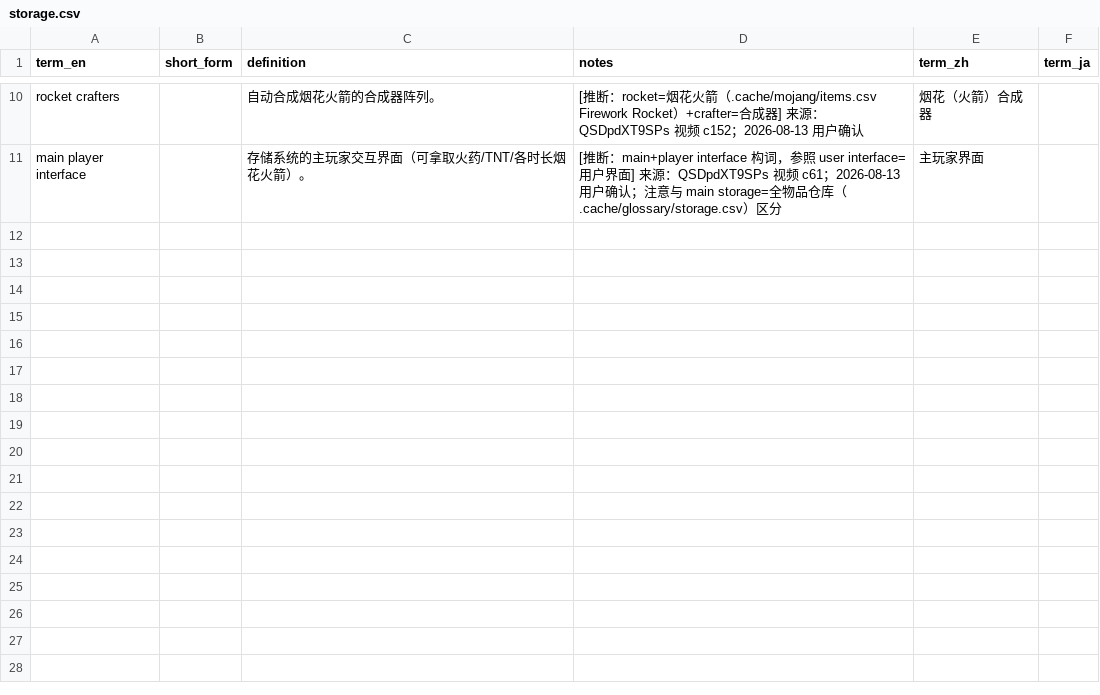
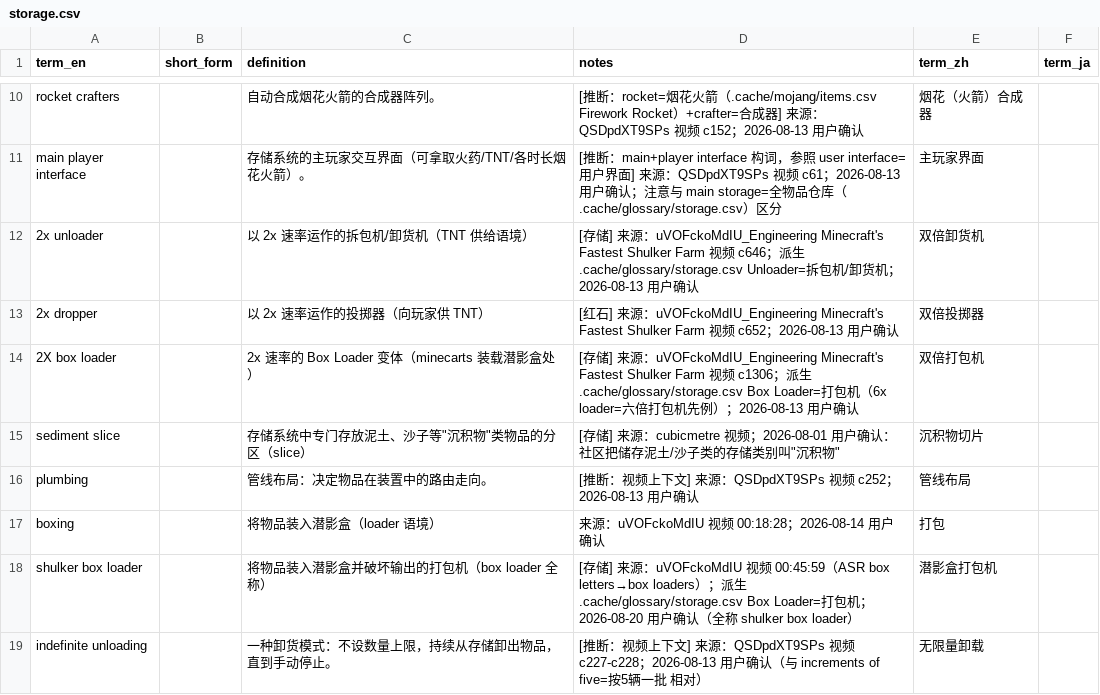
Before and after one commit to Youmiel/TechMCTranslationWorkflow, a CSV file: knowledge/01_terminology/storage.csv, drawn as a sheet; only a part is shown, gaps mark what is left out; the diff names each change by its address in the sheet, - before the commit and + after, or states it on an @@ line.

```diff
--- a/knowledge/01_terminology/storage.csv
+++ b/knowledge/01_terminology/storage.csv
+row 12: 2x unloader |  | 以 2x 速率运作的拆包机/卸货机（TNT 供给语境） | [存储] 来源：uVOFckoMdIU_Engineering Minecraft's Fastest Shulker Farm 视频 c646；派生 .cache/glossary/storage.csv Unloader=拆包机/卸货机；2026-08-13 用户确认 | 双倍卸货机
+row 13: 2x dropper |  | 以 2x 速率运作的投掷器（向玩家供 TNT） | [红石] 来源：uVOFckoMdIU_Engineering Minecraft's Fastest Shulker Farm 视频 c652；2026-08-13 用户确认 | 双倍投掷器
+row 14: 2X box loader |  | 2x 速率的 Box Loader 变体（minecarts 装载潜影盒处） | [存储] 来源：uVOFckoMdIU_Engineering Minecraft's Fastest Shulker Farm 视频 c1306；派生 .cache/glossary/storage.csv Box Loader=打包机（6x loader=六倍打包机先例）；2026-08-13 用户确认 | 双倍打包机
+row 15: sediment slice |  | 存储系统中专门存放泥土、沙子等"沉积物"类物品的分区（slice） | [存储] 来源：cubicmetre 视频；2026-08-01 用户确认：社区把储存泥土/沙子类的存储类别叫"沉积物" | 沉积物切片
+row 16: plumbing |  | 管线布局：决定物品在装置中的路由走向。 | [推断：视频上下文] 来源：QSDpdXT9SPs 视频 c252；2026-08-13 用户确认 | 管线布局
+row 17: boxing |  | 将物品装入潜影盒（loader 语境） | 来源：uVOFckoMdIU 视频 00:18:28；2026-08-14 用户确认 | 打包
+row 18: shulker box loader |  | 将物品装入潜影盒并破坏输出的打包机（box loader 全称） | [存储] 来源：uVOFckoMdIU 视频 00:45:59（ASR box letters→box loaders）；派生 .cache/glossary/storage.csv Box Loader=打包机；2026-08-20 用户确认（全称 shulker box loader） | 潜影盒打包机
+row 19: indefinite unloading |  | 一种卸货模式：不设数量上限，持续从存储卸出物品，直到手动停止。 | [推断：视频上下文] 来源：QSDpdXT9SPs 视频 c227-c228；2026-08-13 用户确认（与 increments of five=按5辆一批 相对） | 无限量卸载
```
Also changed, not shown: knowledge/01_terminology/_uncategorized.csv, knowledge/01_terminology/game_system.csv, 19 other files.
